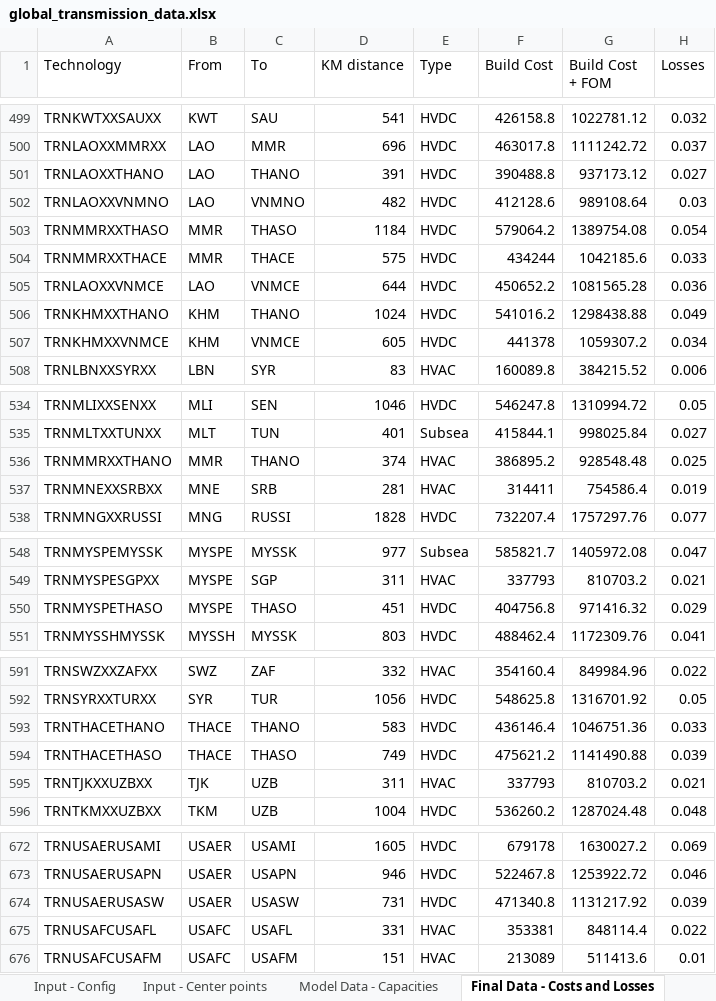
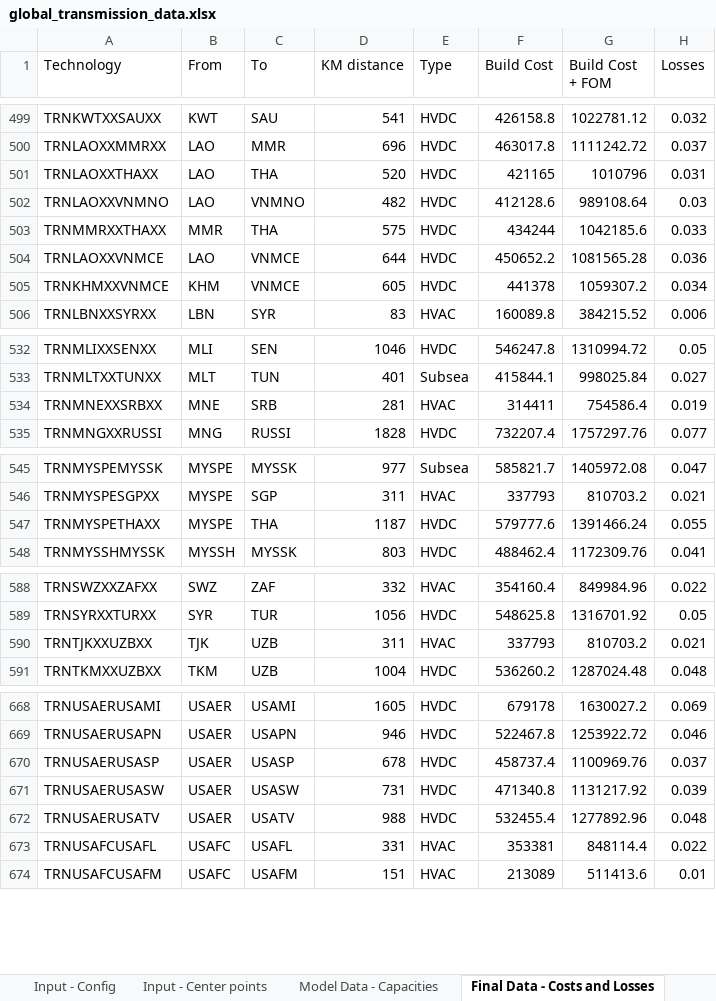
Before and after one commit to Electricity-Transmission-Database/electricity-transmission-database, an Excel workbook: data/global_transmission_data.xlsx, sheet Final Data - Costs and Losses, drawn as a sheet; only a part is shown, gaps mark what is left out; values as stored, in another font and other column widths than the file's, no borders; charts and pictures not drawn; removed rows and columns are numbered as before the commit, all else as after; the diff covers the shown part only; the diff names each change by its address in the sheet, - before the commit and + after, or states it on an @@ line.

```diff
--- a/data/global_transmission_data.xlsx (sheet Final Data - Costs and Losses)
+++ b/data/global_transmission_data.xlsx (sheet Final Data - Costs and Losses)
-row 501: TRNLAOXXTHANO | LAO | THANO | 391 | HVDC | 390488.8 | 937173.12 | 0.027
+row 501: TRNLAOXXTHAXX | LAO | THA | 520 | HVDC | 421165 | 1010796 | 0.031
-row 503: TRNMMRXXTHASO | MMR | THASO | 1184 | HVDC | 579064.2 | 1389754.08 | 0.054
-A503 (Technology): TRNMMRXXTHACE
+A503 (Technology): TRNMMRXXTHAXX
-C503 (To): THACE
+C503 (To): THA
-row 506: TRNKHMXXTHANO | KHM | THANO | 1024 | HVDC | 541016.2 | 1298438.88 | 0.049
-row 536: TRNMMRXXTHANO | MMR | THANO | 374 | HVAC | 386895.2 | 928548.48 | 0.025
-row 550: TRNMYSPETHASO | MYSPE | THASO | 451 | HVDC | 404756.8 | 971416.32 | 0.029
+row 547: TRNMYSPETHAXX | MYSPE | THA | 1187 | HVDC | 579777.6 | 1391466.24 | 0.055
-row 593: TRNTHACETHANO | THACE | THANO | 583 | HVDC | 436146.4 | 1046751.36 | 0.033
-row 594: TRNTHACETHASO | THACE | THASO | 749 | HVDC | 475621.2 | 1141490.88 | 0.039
+row 670: TRNUSAERUSASP | USAER | USASP | 678 | HVDC | 458737.4 | 1100969.76 | 0.037
+row 672: TRNUSAERUSATV | USAER | USATV | 988 | HVDC | 532455.4 | 1277892.96 | 0.048
```
Also changed, not shown: 1 added row and 2 edited cells elsewhere in this sheet, sheet GTD-v1.0_regional_planned, sheet Model Data - Capacities, sheet Input - Capacities, sheet Input - Config, sheet GTD-v1.0_regional_existing, other sheet tabs, formulas that keep their value, charts or pictures, 1 other file.
